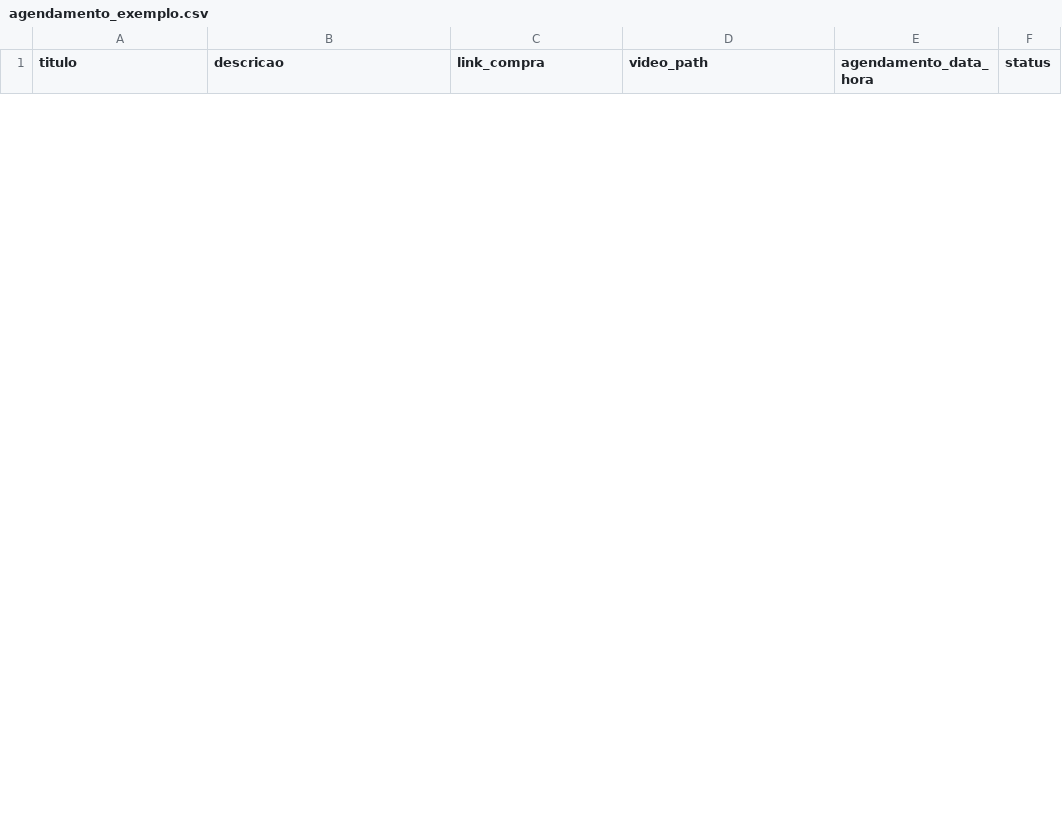
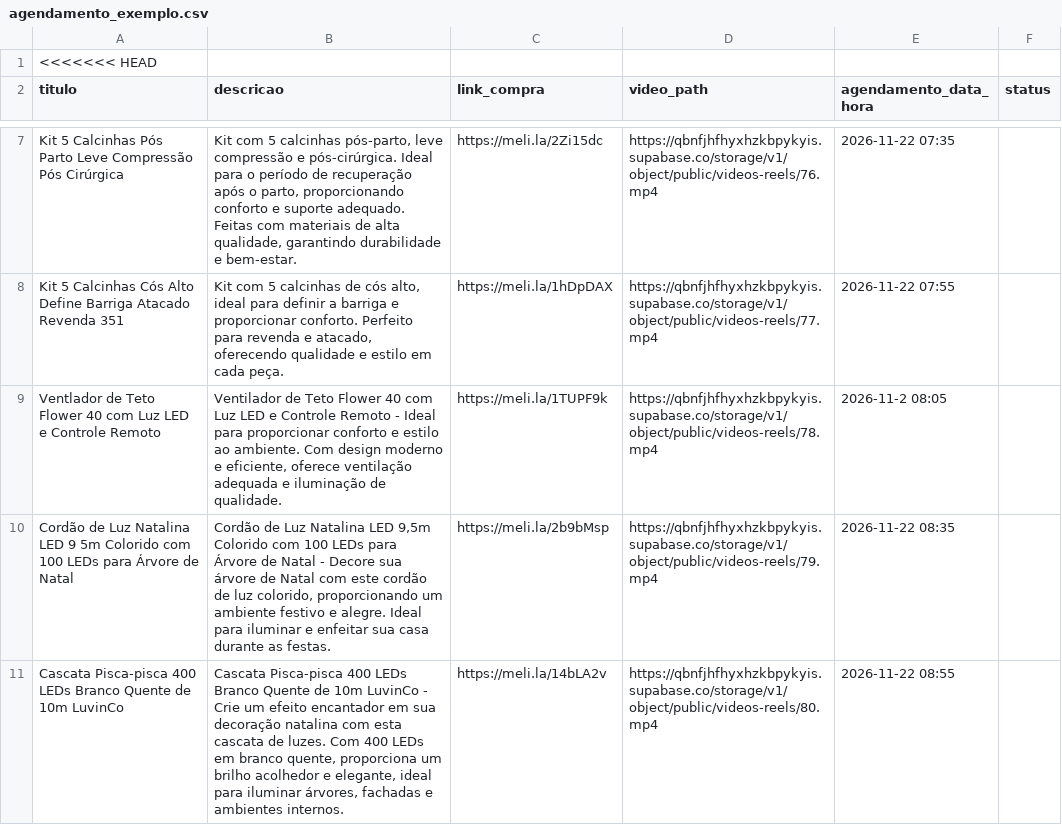
Before and after one commit to Peterlimaluz/app_insta_relels, a CSV file: agendamento_exemplo.csv, drawn as a sheet; only a part is shown, gaps mark what is left out; the diff covers the shown part only; the diff names each change by its address in the sheet, - before the commit and + after, or states it on an @@ line.

Commit message:
commit csv

```diff
--- a/agendamento_exemplo.csv
+++ b/agendamento_exemplo.csv
+row 1: <<<<<<< HEAD
+row 7: Kit 5 Calcinhas Pós Parto Leve Compressão Pós Cirúrgica | Kit com 5 calcinhas pós-parto, leve compressão e pós-cirúrgica. Ideal para o período de recuperação após o parto, proporcionando conforto e suporte adequado. Feitas com materiais de alta qualidade, garantindo durabilidade e bem-estar. | https://meli.la/2Zi15dc | https://qbnfjhfhyxhzkbpykyis.supabase.co/storage/v1/object/public/videos-reels/76.mp4 | 2026-11-22 07:35
+row 8: Kit 5 Calcinhas Cós Alto Define Barriga Atacado Revenda 351 | Kit com 5 calcinhas de cós alto, ideal para definir a barriga e proporcionar conforto. Perfeito para revenda e atacado, oferecendo qualidade e estilo em cada peça. | https://meli.la/1hDpDAX | https://qbnfjhfhyxhzkbpykyis.supabase.co/storage/v1/object/public/videos-reels/77.mp4 | 2026-11-22 07:55
+row 9: Ventlador de Teto Flower 40 com Luz LED e Controle Remoto | Ventilador de Teto Flower 40 com Luz LED e Controle Remoto - Ideal para proporcionar conforto e estilo ao ambiente. Com design moderno e eficiente, oferece ventilação adequada e iluminação de qualidade. | https://meli.la/1TUPF9k | https://qbnfjhfhyxhzkbpykyis.supabase.co/storage/v1/object/public/videos-reels/78.mp4 | 2026-11-2 08:05
+row 10: Cordão de Luz Natalina LED 9 5m Colorido com 100 LEDs para Árvore de Natal | Cordão de Luz Natalina LED 9,5m Colorido com 100 LEDs para Árvore de Natal - Decore sua árvore de Natal com este cordão de luz colorido, proporcionando um ambiente festivo e alegre. Ideal para iluminar e enfeitar sua casa durante as festas. | https://meli.la/2b9bMsp | https://qbnfjhfhyxhzkbpykyis.supabase.co/storage/v1/object/public/videos-reels/79.mp4 | 2026-11-22 08:35
+row 11: Cascata Pisca-pisca 400 LEDs Branco Quente de 10m LuvinCo | Cascata Pisca-pisca 400 LEDs Branco Quente de 10m LuvinCo - Crie um efeito encantador em sua decoração natalina com esta cascata de luzes. Com 400 LEDs em branco quente, proporciona um brilho acolhedor e elegante, ideal para iluminar árvores, fachadas e ambientes internos. | https://meli.la/14bLA2v | https://qbnfjhfhyxhzkbpykyis.supabase.co/storage/v1/object/public/videos-reels/80.mp4 | 2026-11-22 08:55
```
Also changed, not shown: 9 added rows and 5 removed rows elsewhere in this file.
